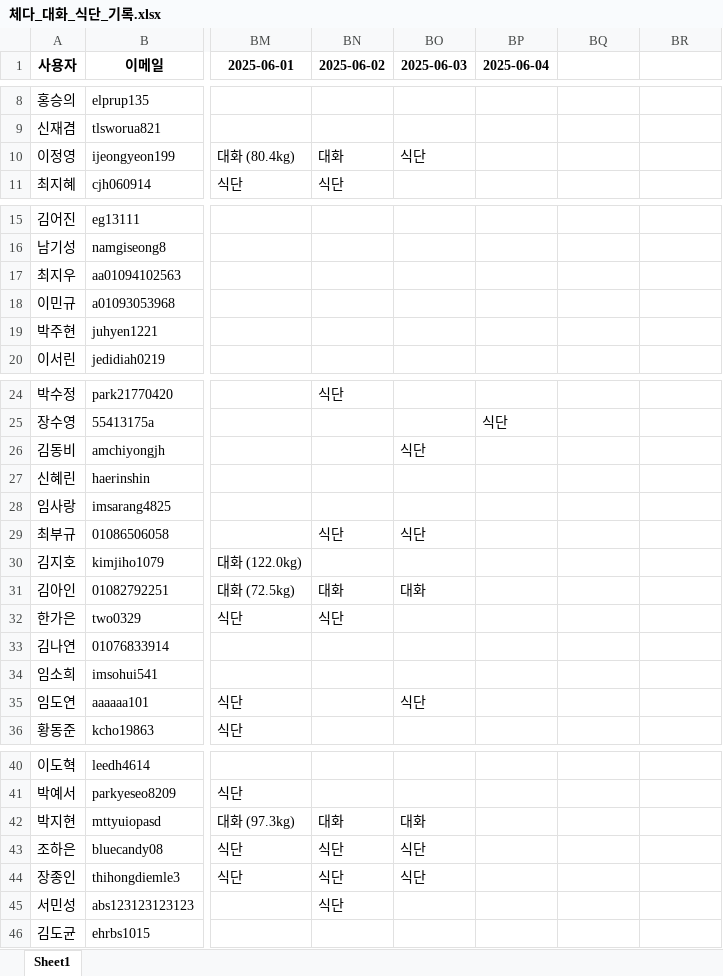
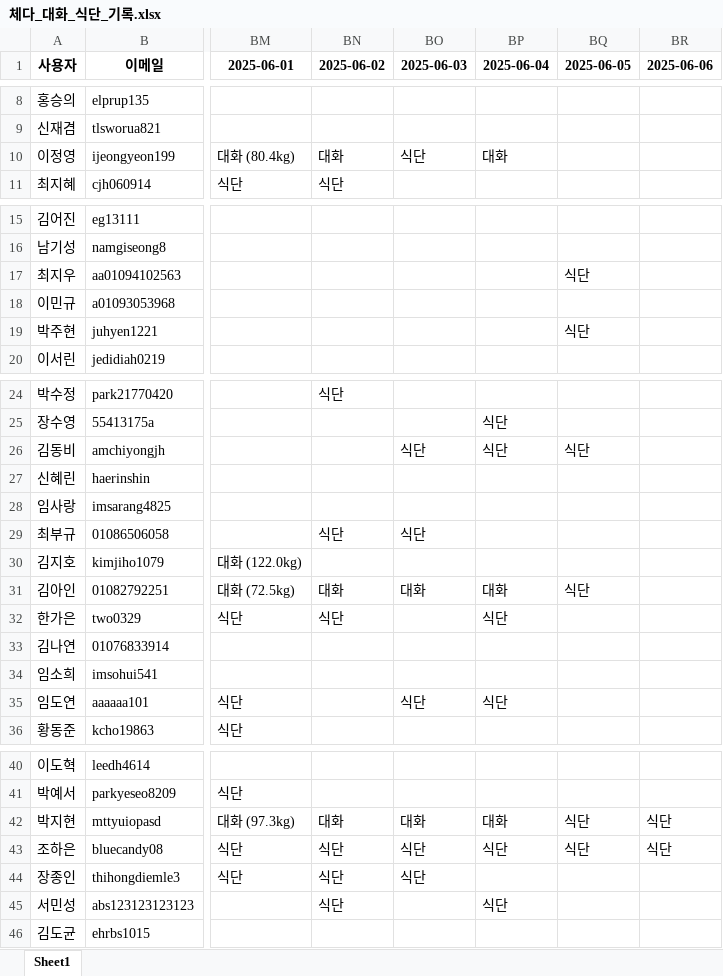
Before and after one commit to yharam00/cheddar_database, an Excel workbook: 체다_대화_식단_기록.xlsx, sheet Sheet1, drawn as a sheet; only a part is shown, gaps mark what is left out; values as stored, in another font and other column widths than the file's, no borders; the diff names each change by its address in the sheet, - before the commit and + after, or states it on an @@ line.

```diff
--- a/체다_대화_식단_기록.xlsx (sheet Sheet1)
+++ b/체다_대화_식단_기록.xlsx (sheet Sheet1)
-BQ1: (empty)
+BQ1: 2025-06-05
-BR1: (empty)
+BR1: 2025-06-06
-BP10 (2025-06-04): (empty)
+BP10 (2025-06-04): 대화
-BQ17 (2025-06-05): (empty)
+BQ17 (2025-06-05): 식단
-BQ19 (2025-06-05): (empty)
+BQ19 (2025-06-05): 식단
-BP26 (2025-06-04): (empty)
+BP26 (2025-06-04): 식단
-BQ26 (2025-06-05): (empty)
+BQ26 (2025-06-05): 식단
-BP31 (2025-06-04): (empty)
+BP31 (2025-06-04): 대화
-BQ31 (2025-06-05): (empty)
+BQ31 (2025-06-05): 식단
-BP32 (2025-06-04): (empty)
+BP32 (2025-06-04): 식단
-BP35 (2025-06-04): (empty)
+BP35 (2025-06-04): 식단
-BP42 (2025-06-04): (empty)
+BP42 (2025-06-04): 대화
-BQ42:BQ43 (2025-06-05): (empty)
+BQ42:BQ43 (2025-06-05): 식단
-BR42:BR43 (2025-06-06): (empty)
+BR42:BR43 (2025-06-06): 식단
-BP43 (2025-06-04): (empty)
+BP43 (2025-06-04): 식단
-BP45 (2025-06-04): (empty)
+BP45 (2025-06-04): 식단
```
Also changed, not shown: 1 other file.
